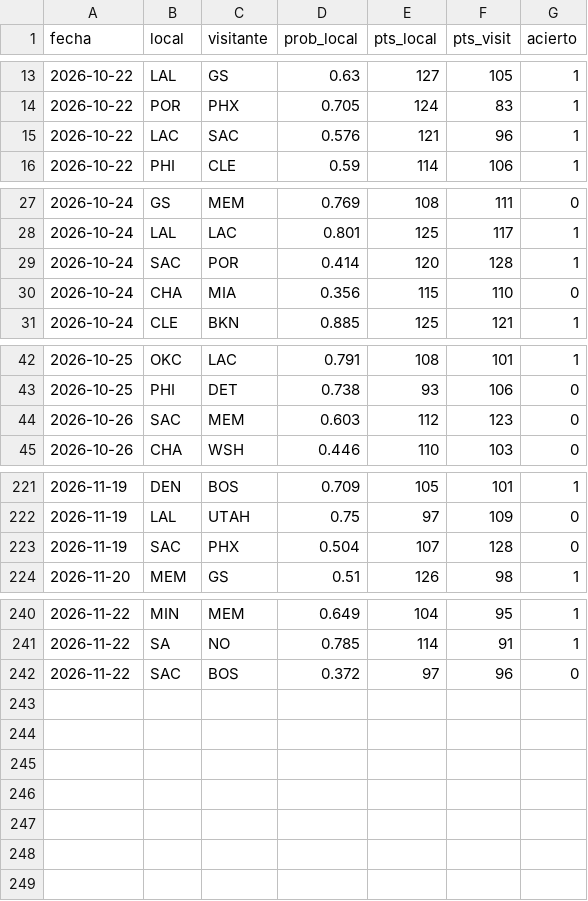
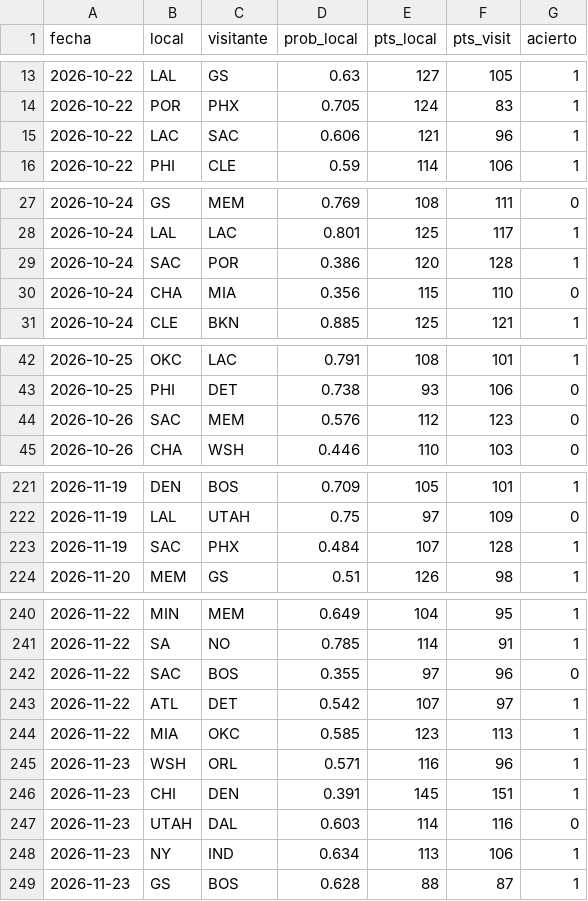
Before and after one commit to adridelpto/PreNBA, a CSV file: jug_historial_predicciones.csv, drawn as a sheet; only a part is shown, gaps mark what is left out; the diff covers the shown part only.

```diff
--- a/jug_historial_predicciones.csv
+++ b/jug_historial_predicciones.csv
@@ -14,3 +14,3 @@ fecha,local,visitante,prob_local,pts_local,pts_visit,acierto
 2026-10-22,POR,PHX,0.705,124,83,1
-2026-10-22,LAC,SAC,0.576,121,96,1
+2026-10-22,LAC,SAC,0.606,121,96,1
 2026-10-22,PHI,CLE,0.59,114,106,1
@@ -28,3 +28,3 @@ fecha,local,visitante,prob_local,pts_local,pts_visit,acierto
 2026-10-24,LAL,LAC,0.801,125,117,1
-2026-10-24,SAC,POR,0.414,120,128,1
+2026-10-24,SAC,POR,0.386,120,128,1
 2026-10-24,CHA,MIA,0.356,115,110,0
@@ -43,3 +43,3 @@ fecha,local,visitante,prob_local,pts_local,pts_visit,acierto
 2026-10-25,PHI,DET,0.738,93,106,0
-2026-10-26,SAC,MEM,0.603,112,123,0
+2026-10-26,SAC,MEM,0.576,112,123,0
 2026-10-26,CHA,WSH,0.446,110,103,0
@@ -222,3 +222,3 @@ fecha,local,visitante,prob_local,pts_local,pts_visit,acierto
 2026-11-19,LAL,UTAH,0.75,97,109,0
-2026-11-19,SAC,PHX,0.504,107,128,0
+2026-11-19,SAC,PHX,0.484,107,128,1
 2026-11-20,MEM,GS,0.51,126,98,1
@@ -241,2 +241,9 @@ fecha,local,visitante,prob_local,pts_local,pts_visit,acierto
 2026-11-22,SA,NO,0.785,114,91,1
-2026-11-22,SAC,BOS,0.372,97,96,0
+2026-11-22,SAC,BOS,0.355,97,96,0
+2026-11-22,ATL,DET,0.542,107,97,1
+2026-11-22,MIA,OKC,0.585,123,113,1
+2026-11-23,WSH,ORL,0.571,116,96,1
+2026-11-23,CHI,DEN,0.391,145,151,1
+2026-11-23,UTAH,DAL,0.603,114,116,0
+2026-11-23,NY,IND,0.634,113,106,1
+2026-11-23,GS,BOS,0.628,88,87,1
```
Also changed, not shown: 11 edited cells elsewhere in this file, evolucion_elo.csv, evolucion_predicciones.csv, 28 other files.
